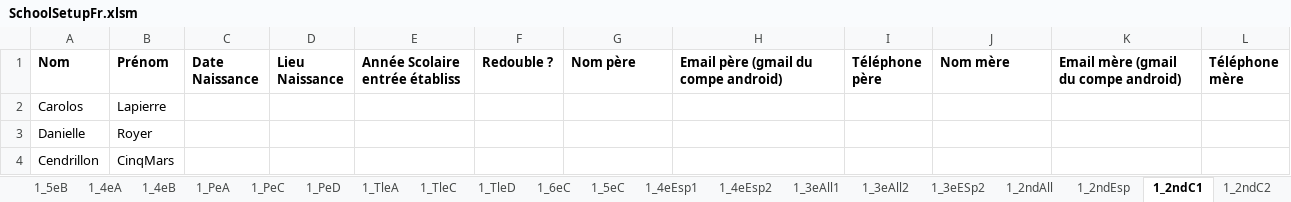
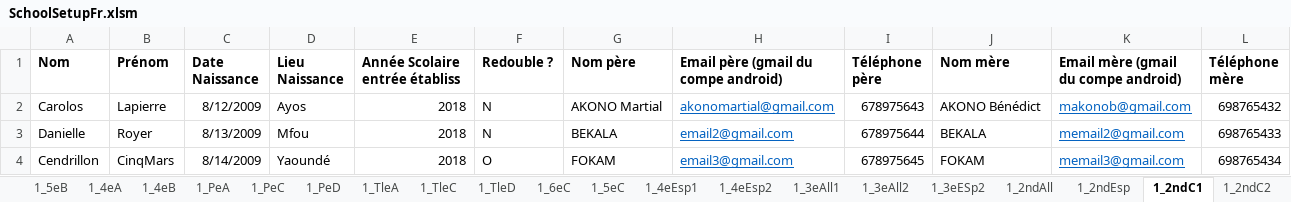
Before and after one commit to scg12/hpoqsdxiope1540, an Excel workbook: mainapp/templates/mainapp/static/upload/SchoolSetupFr.xlsm, sheet 1_2ndC1, drawn as a sheet; only a part is shown; values as stored, in another font and other column widths than the file's, no borders; the diff covers the shown part only; the diff names each change by its address in the sheet, - before the commit and + after, or states it on an @@ line.

```diff
--- a/mainapp/templates/mainapp/static/upload/SchoolSetupFr.xlsm (sheet 1_2ndC1)
+++ b/mainapp/templates/mainapp/static/upload/SchoolSetupFr.xlsm (sheet 1_2ndC1)
-C2 (Date Naissance): (empty)
+C2 (Date Naissance): 8/12/2009
-D2 (Lieu Naissance): (empty)
+D2 (Lieu Naissance): Ayos
-E2:E4 (Année Scolaire entrée établiss): (empty)
+E2:E4 (Année Scolaire entrée établiss): 2018
-F2:F3 (Redouble ?): (empty)
+F2:F3 (Redouble ?): N
-G2 (Nom père): (empty)
+G2 (Nom père): AKONO Martial
-H2: (empty)
+H2: akonomartial@gmail.com
-I2 (Téléphone père): (empty)
+I2 (Téléphone père): 678975643
-J2 (Nom mère): (empty)
+J2 (Nom mère): AKONO Bénédict
-K2: (empty)
+K2: makonob@gmail.com
-L2 (Téléphone mère): (empty)
+L2 (Téléphone mère): 698765432
-C3 (Date Naissance): (empty)
+C3 (Date Naissance): 8/13/2009
-D3 (Lieu Naissance): (empty)
+D3 (Lieu Naissance): Mfou
-G3 (Nom père): (empty)
+G3 (Nom père): BEKALA
-H3: (empty)
+H3: email2@gmail.com
-I3 (Téléphone père): (empty)
+I3 (Téléphone père): 678975644
-J3 (Nom mère): (empty)
+J3 (Nom mère): BEKALA
-K3: (empty)
+K3: memail2@gmail.com
-L3 (Téléphone mère): (empty)
+L3 (Téléphone mère): 698765433
-C4 (Date Naissance): (empty)
+C4 (Date Naissance): 8/14/2009
-D4 (Lieu Naissance): (empty)
+D4 (Lieu Naissance): Yaoundé
-F4 (Redouble ?): (empty)
+F4 (Redouble ?): O
-G4 (Nom père): (empty)
+G4 (Nom père): FOKAM
-H4: (empty)
+H4: email3@gmail.com
-I4 (Téléphone père): (empty)
+I4 (Téléphone père): 678975645
-J4 (Nom mère): (empty)
+J4 (Nom mère): FOKAM
-K4: (empty)
+K4: memail3@gmail.com
-L4 (Téléphone mère): (empty)
+L4 (Téléphone mère): 698765434
```
Also changed, not shown: 1 added row and 970 edited cells elsewhere in this sheet, sheet 1_6eA, sheet 1_6eB, sheet 1_2ndEsp, sheet 1_2ndAll, sheet 1_4eEsp1, sheet 1_4eEsp2, 20 more sheets, charts or pictures, 3 other files.
